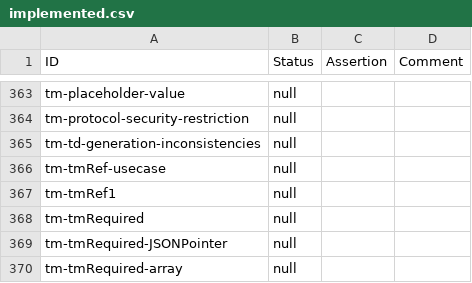
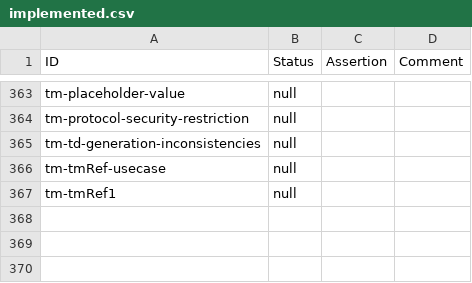
Before and after one commit to eclipse-thingweb/playground, a CSV file: packages/assertions/assertions-csv/implemented.csv, drawn as a sheet; only a part is shown, gaps mark what is left out.

```diff
--- a/packages/assertions/assertions-csv/implemented.csv
+++ b/packages/assertions/assertions-csv/implemented.csv
@@ -367,4 +367 @@
 "tm-tmRef1","null","",
-"tm-tmRequired","null","",
-"tm-tmRequired-JSONPointer","null","",
-"tm-tmRequired-array","null","",
```
Also changed, not shown: packages/assertions/assertions-csv/manual.csv, packages/assertions/assertions-csv/needsReview.csv, 8 other files.
